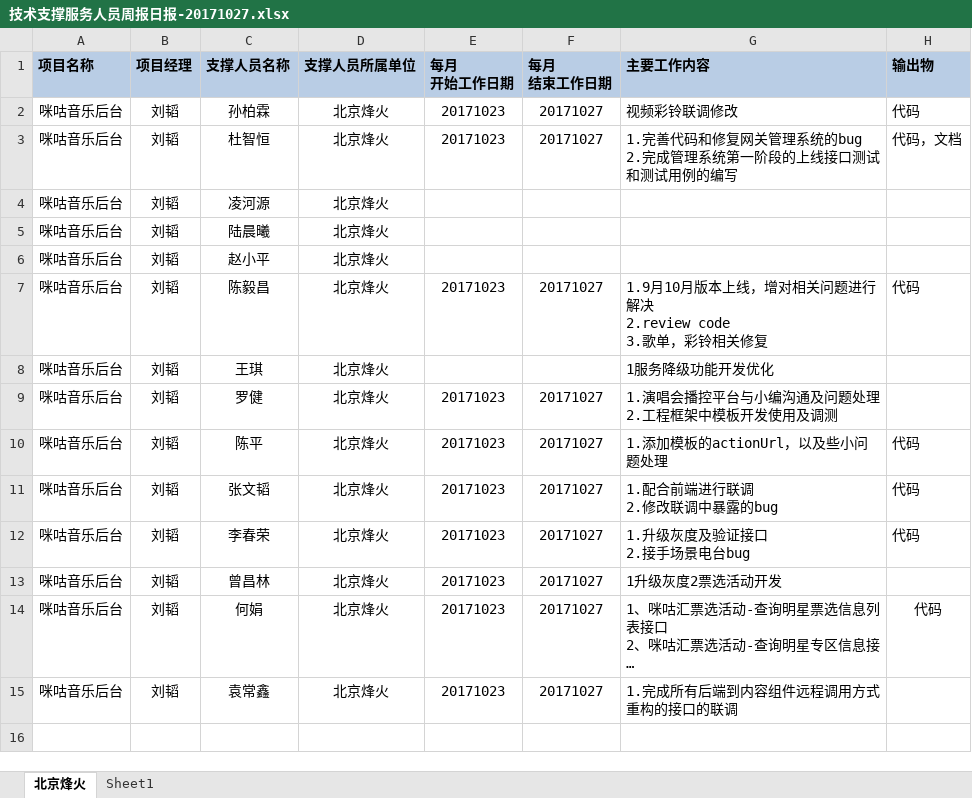
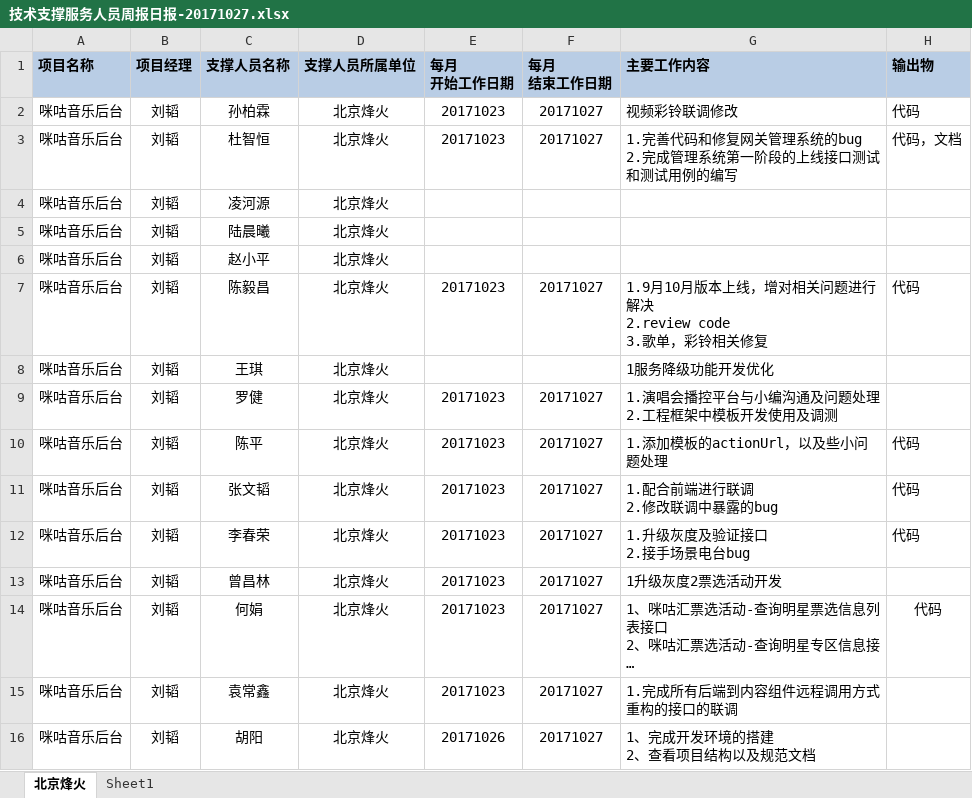
Before and after one commit to just-forking/weekReport, an Excel workbook: 20171027周报/技术支撑服务人员周报日报-20171027.xlsx, sheet 北京烽火, drawn as a sheet; long unchanged cells end in …; values as stored, in another font and other column widths than the file's, no borders; ↵ is a line break in a cell; the diff names each change by its address in the sheet, - before the commit and + after, or states it on an @@ line.

Commit message:
周报提交

```diff
--- a/20171027周报/技术支撑服务人员周报日报-20171027.xlsx (sheet 北京烽火)
+++ b/20171027周报/技术支撑服务人员周报日报-20171027.xlsx (sheet 北京烽火)
+row 16: 咪咕音乐后台 | 刘韬 | 胡阳 | 北京烽火 | 20171026 | 20171027 | 1、完成开发环境的搭建 ↵ 2、查看项目结构以及规范文档
```
